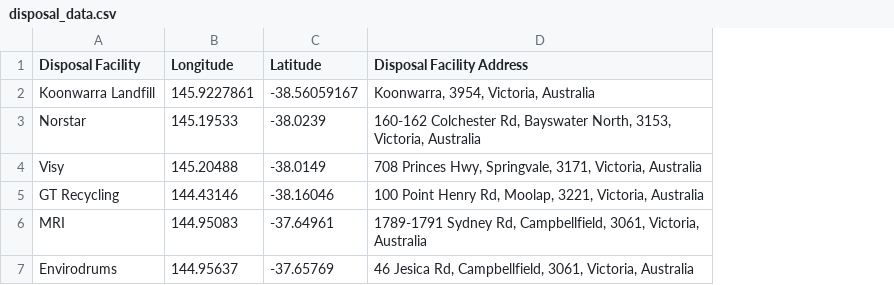
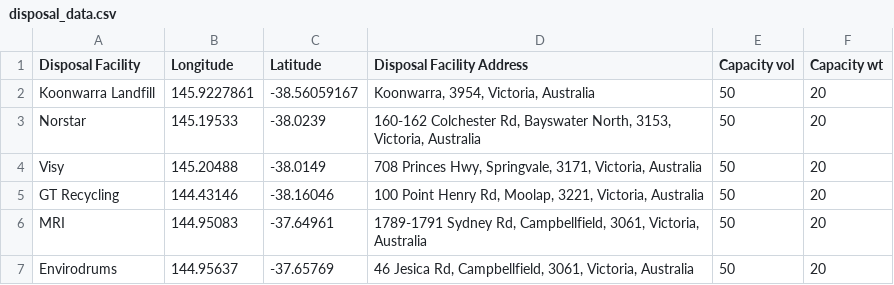
Before and after one commit to vikrant4/sv_vis, a CSV file: disposal_data.csv, drawn as a sheet; the diff names each change by its address in the sheet, - before the commit and + after, or states it on an @@ line.

Commit message:
Added sidebar and stockpile to transaction_data

```diff
--- a/disposal_data.csv
+++ b/disposal_data.csv
+column E (Capacity vol), rows 2-7: all 50
+column F (Capacity wt), rows 2-7: all 20
```
Also changed, not shown: transfer_data.csv, 4 other files.
